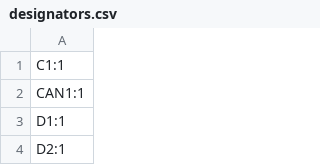
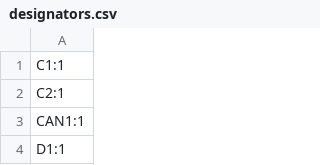
Before and after one commit to Sugano-robocon-2024-A-group/ESP32_WROOM32E_PCB_mr, a CSV file: production/designators.csv, drawn as a sheet; only a part is shown; the shorter side is filled out with more unchanged rows.

```diff
--- a/production/designators.csv
+++ b/production/designators.csv
@@ -1,2 +1,3 @@
 C1:1
+C2:1
 CAN1:1
```
Also changed, not shown: production/bom.csv, production/positions.csv, 19 other files.
